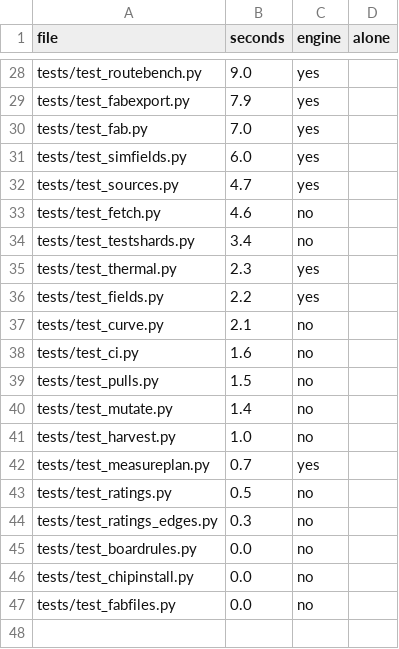
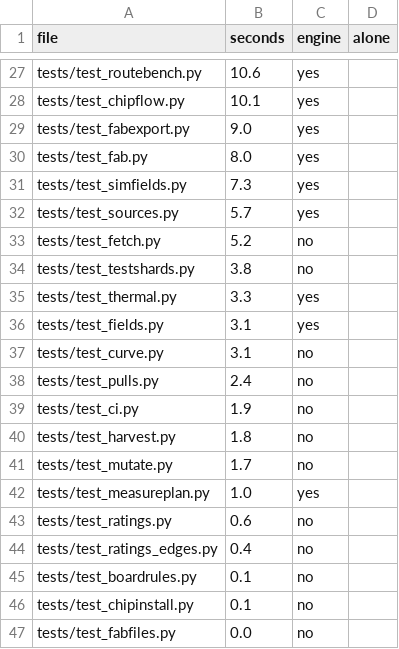
Before and after one commit to ThyFriendlyFox/via, a CSV file: verify/shards.csv, drawn as a sheet; only a part is shown, gaps mark what is left out; removed rows and columns are numbered as before the commit, all else as after; the diff covers the shown part only; the diff names each change by its address in the sheet, - before the commit and + after, or states it on an @@ line.

Commit message:
The tests step deletes its own folder when green, and the table holds each file's seconds inside a shard
2 whole runs: 1989.3 s and 1991.7 s of test time; the plan now gives each of 4 shards 497.5 to 498.0 s.

```diff
--- a/verify/shards.csv
+++ b/verify/shards.csv
-B27 (seconds): 9.0
+B27 (seconds): 10.6
+row 28: tests/test_chipflow.py | 10.1 | yes
-B29 (seconds): 7.9
+B29 (seconds): 9.0
-B30 (seconds): 7.0
+B30 (seconds): 8.0
-B31 (seconds): 6.0
+B31 (seconds): 7.3
-B32 (seconds): 4.7
+B32 (seconds): 5.7
-B33 (seconds): 4.6
+B33 (seconds): 5.2
-B34 (seconds): 3.4
+B34 (seconds): 3.8
-B35 (seconds): 2.3
+B35 (seconds): 3.3
-B36 (seconds): 2.2
+B36 (seconds): 3.1
-B37 (seconds): 2.1
+B37 (seconds): 3.1
-row 38: tests/test_ci.py | 1.6 | no
-B38 (seconds): 1.5
+B38 (seconds): 2.4
-row 40: tests/test_mutate.py | 1.4 | no
+row 39: tests/test_ci.py | 1.9 | no
-B40 (seconds): 1.0
+B40 (seconds): 1.8
+row 41: tests/test_mutate.py | 1.7 | no
-B42 (seconds): 0.7
+B42 (seconds): 1.0
-B43 (seconds): 0.5
+B43 (seconds): 0.6
-B44 (seconds): 0.3
+B44 (seconds): 0.4
-B45:B46 (seconds): 0.0
+B45:B46 (seconds): 0.1
```
Also changed, not shown: 6 added rows, 7 removed rows and 19 edited cells elsewhere in this file, 3 other files.
